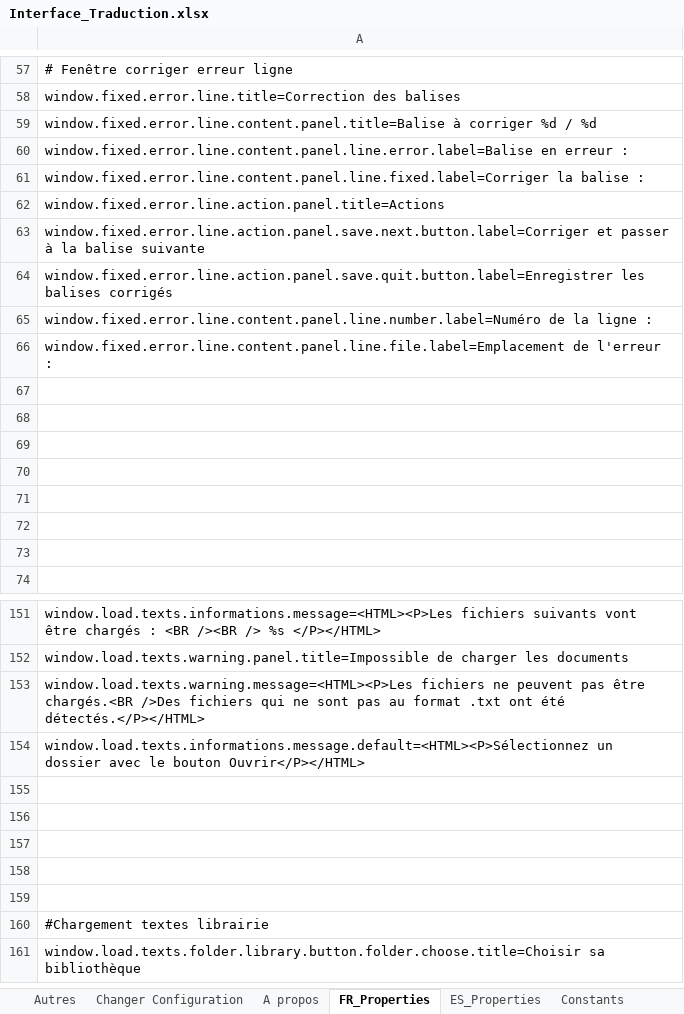
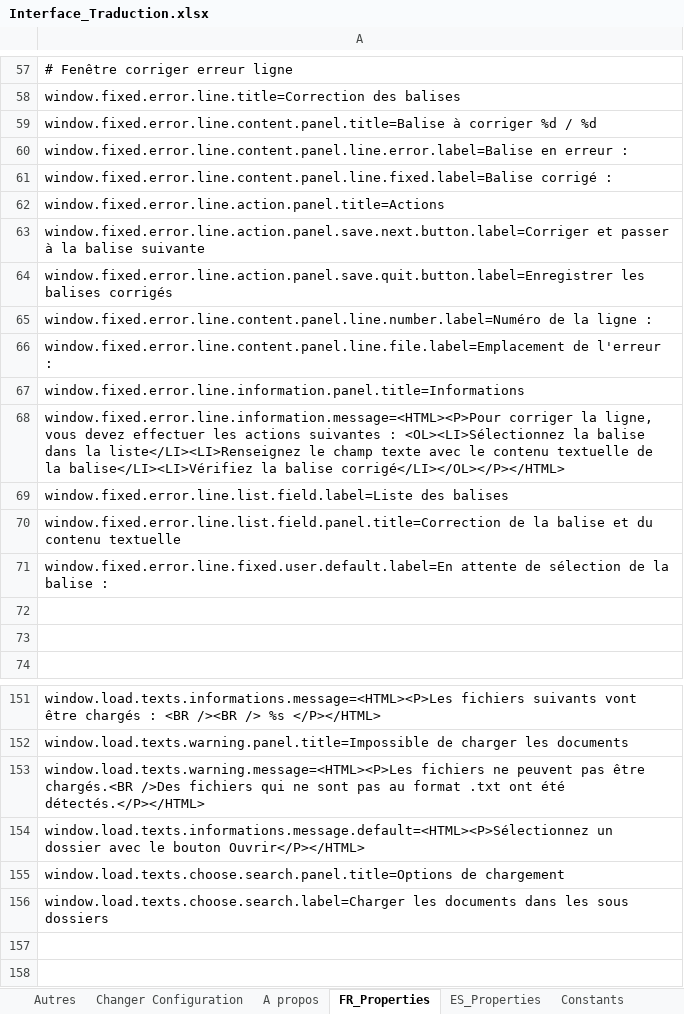
Before and after one commit to Jeremy-Leda/Caerus, an Excel workbook: Interface_Traduction.xlsx, sheet FR_Properties, drawn as a sheet; only a part is shown, gaps mark what is left out; the shorter side is filled out with more unchanged rows; values as stored, in another font and other column widths than the file's, no borders; the diff names each change by its address in the sheet, - before the commit and + after, or states it on an @@ line.

Commit message:
Modifications suivantes :
- Ajout d'une option dans le chargement des documents
- Revue de l'interface pour corriger les lignes en erreurs

```diff
--- a/Interface_Traduction.xlsx (sheet FR_Properties)
+++ b/Interface_Traduction.xlsx (sheet FR_Properties)
-A61: window.fixed.error.line.content.panel.line.fixed.label=Corriger la balise :
+A61: window.fixed.error.line.content.panel.line.fixed.label=Balise corrigé :
-A67: (empty)
+A67: window.fixed.error.line.information.panel.title=Informations
-A68: (empty)
+A68: window.fixed.error.line.information.message=<HTML><P>Pour corriger la ligne, vous devez effectuer les actions suivantes : <OL><LI>Sélectionnez la balise dans la liste</LI><LI>Renseignez le champ texte avec le contenu textuelle de la balise</LI><LI>Vérifiez la balise corrigé</LI></OL></P></HTML>
-A69: (empty)
+A69: window.fixed.error.line.list.field.label=Liste des balises
-A70: (empty)
+A70: window.fixed.error.line.list.field.panel.title=Correction de la balise et du contenu textuelle
-A71: (empty)
+A71: window.fixed.error.line.fixed.user.default.label=En attente de sélection de la balise :
-A155: (empty)
+A155: window.load.texts.choose.search.panel.title=Options de chargement
-A156: (empty)
+A156: window.load.texts.choose.search.label=Charger les documents dans les sous dossiers
```
Also changed, not shown: sheet Fenêtre erreur ligne, sheet Fenêtre Chargement document, sheet ES_Properties, sheet Constants, charts or pictures, 18 other files.
